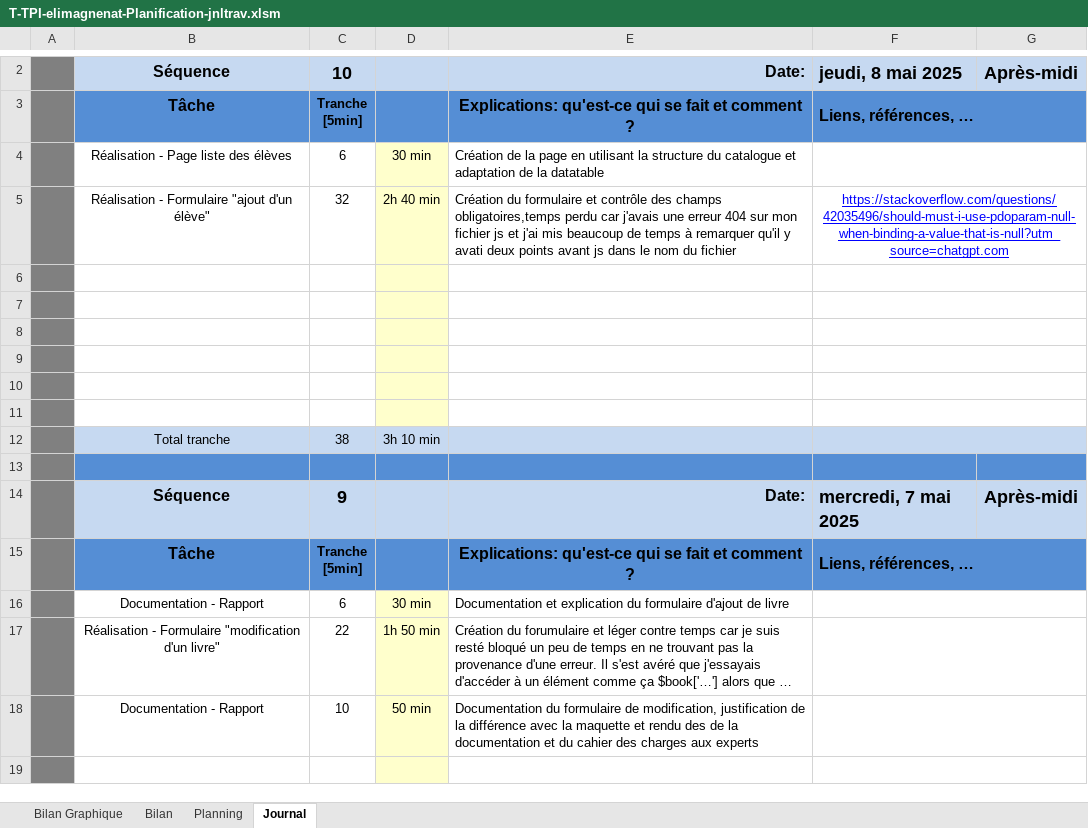
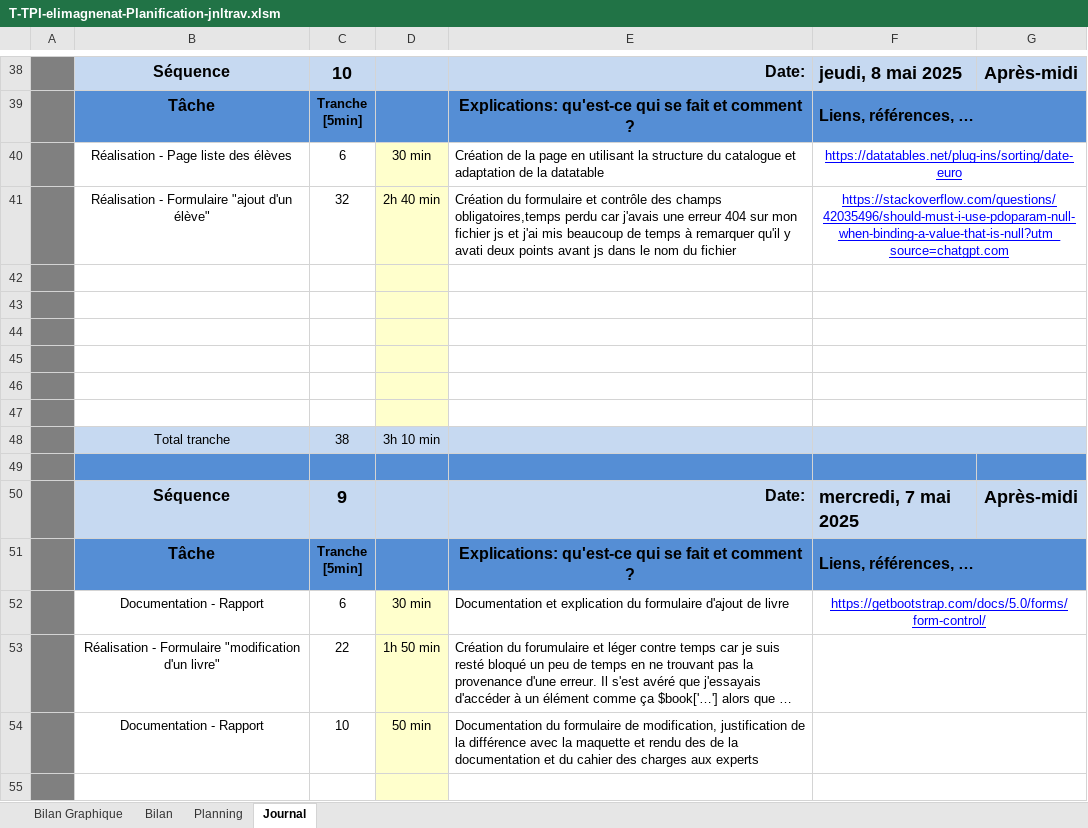
Before and after one commit to ElioMagnenat/TPI, an Excel workbook: Documentation/T-TPI-elimagnenat-Planification-jnltrav.xlsm, sheet Journal, drawn as a sheet; only a part is shown, gaps mark what is left out; long unchanged cells end in …; values as stored, in another font and other column widths than the file's, no borders; charts and pictures and conditional formats not drawn; 1 other sheet too large or unreadable and not compared; addresses are those after the commit; the diff covers the shown part only; the diff names each change by its address in the sheet, - before the commit and + after, or states it on an @@ line.

```diff
--- a/Documentation/T-TPI-elimagnenat-Planification-jnltrav.xlsm (sheet Journal)
+++ b/Documentation/T-TPI-elimagnenat-Planification-jnltrav.xlsm (sheet Journal)
-F40: (empty)
+F40: https://datatables.net/plug-ins/sorting/date-euro
-F52: (empty)
+F52: https://getbootstrap.com/docs/5.0/forms/form-control/
```
Also changed, not shown: 36 added rows elsewhere in this sheet, formulas that keep their value, charts or pictures, 30 other files.
